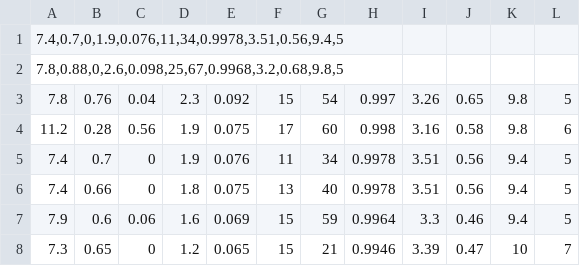
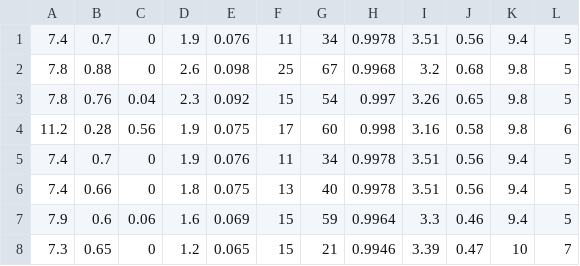
Before and after one commit to ocastroq/TEC_BSC_Reconocimiento_de_Patrones, a CSV file: winequality-red.csv, drawn as a sheet; only a part is shown.

Commit message:
Update winequality-red.csv

```diff
--- a/winequality-red.csv
+++ b/winequality-red.csv
@@ -1,3 +1,3 @@
-7.4,0.7,0,1.9,0.076,11,34,0.9978,3.51,0.56,9.4,5
-7.8,0.88,0,2.6,0.098,25,67,0.9968,3.2,0.68,9.8,5
+7.4;0.7;0;1.9;0.076;11;34;0.9978;3.51;0.56;9.4;5
+7.8;0.88;0;2.6;0.098;25;67;0.9968;3.2;0.68;9.8;5
 7.8;0.76;0.04;2.3;0.092;15;54;0.997;3.26;0.65;9.8;5
```
